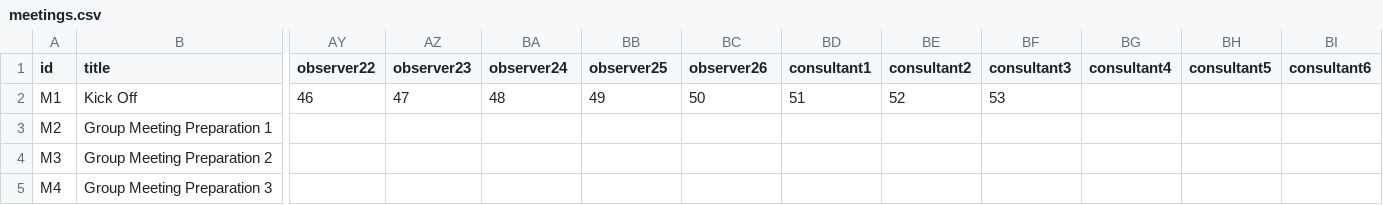
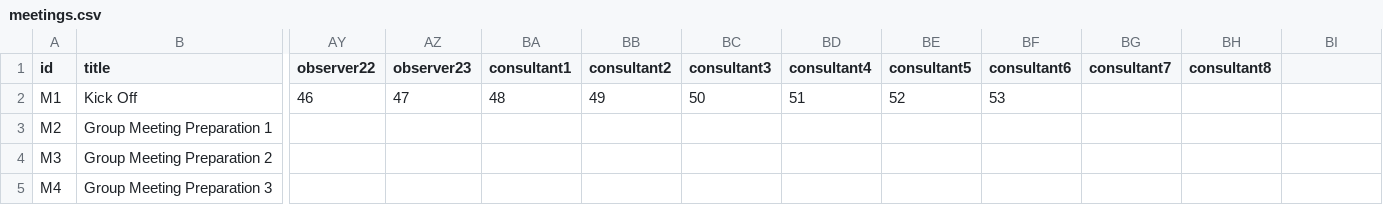
Before and after one commit to obourgade/DC-apps, a CSV file: meetings.csv, drawn as a sheet; only a part is shown, gaps mark what is left out; the diff names each change by its address in the sheet, - before the commit and + after, or states it on an @@ line.

Commit message:
Add files via upload

```diff
--- a/meetings.csv
+++ b/meetings.csv
-BA1: observer24
+BA1: consultant1
-BB1: observer25
+BB1: consultant2
-BC1: observer26
+BC1: consultant3
-BD1: consultant1
+BD1: consultant4
-BE1: consultant2
+BE1: consultant5
-BF1: consultant3
+BF1: consultant6
-BG1: consultant4
+BG1: consultant7
-BH1: consultant5
+BH1: consultant8
-BI1: consultant6
+BI1: (empty)
```
